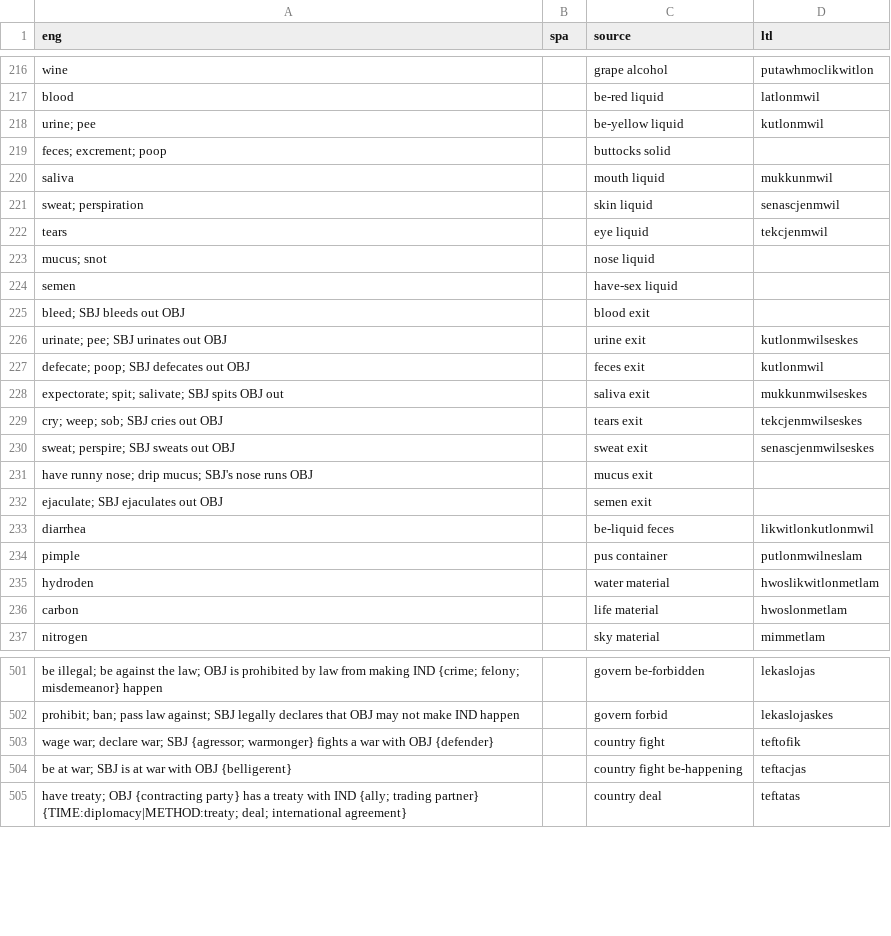
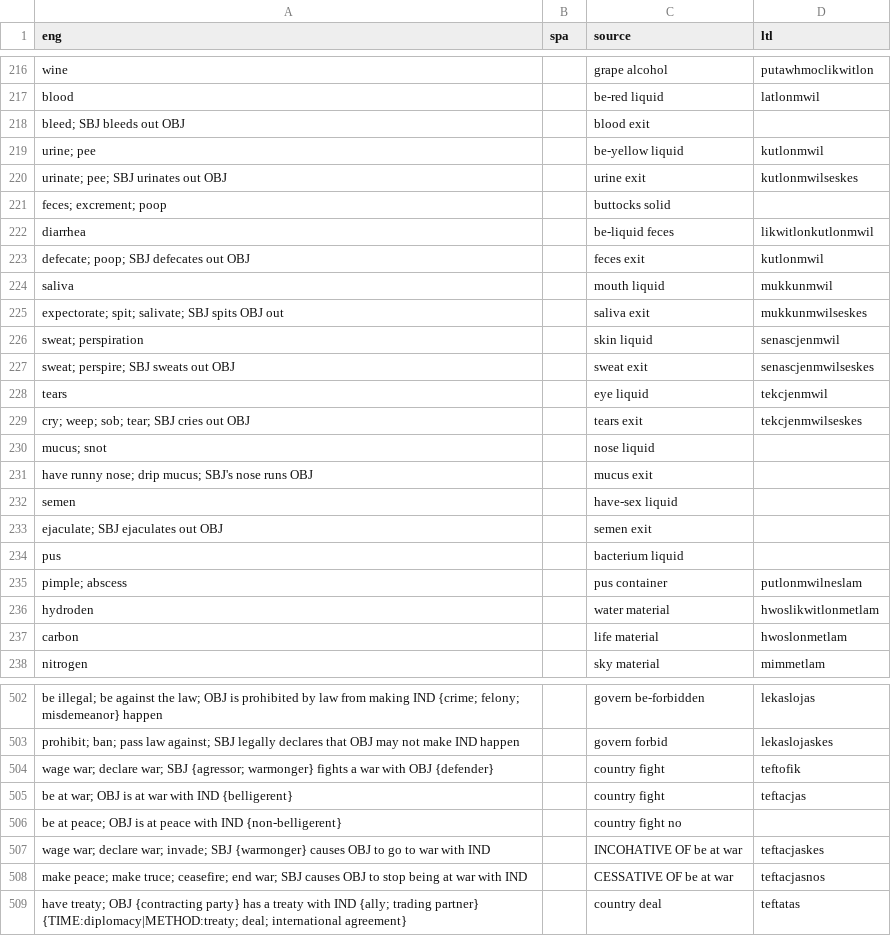
Before and after one commit to jkunimune/Djastiz, a CSV file: src/words/compound word.csv, drawn as a sheet; only a part is shown, gaps mark what is left out; the diff covers the shown part only.

```diff
--- a/src/words/compound word.csv
+++ b/src/words/compound word.csv
@@ -217,19 +217,20 @@ wine,,grape alcohol,putawhmoclikwitlon
 blood,,be-red liquid,latlonmwil
+bleed; SBJ bleeds out OBJ,,blood exit,
 urine; pee,,be-yellow liquid,kutlonmwil
+urinate; pee; SBJ urinates out OBJ,,urine exit,kutlonmwilseskes
 feces; excrement; poop,,buttocks solid,
+diarrhea,,be-liquid feces,likwitlonkutlonmwil
+defecate; poop; SBJ defecates out OBJ,,feces exit,kutlonmwil
 saliva,,mouth liquid,mukkunmwil
+expectorate; spit; salivate; SBJ spits OBJ out,,saliva exit,mukkunmwilseskes
 sweat; perspiration,,skin liquid,senascjenmwil
+sweat; perspire; SBJ sweats out OBJ,,sweat exit,senascjenmwilseskes
 tears,,eye liquid,tekcjenmwil
+cry; weep; sob; tear; SBJ cries out OBJ,,tears exit,tekcjenmwilseskes
 mucus; snot,,nose liquid,
+have runny nose; drip mucus; SBJ's nose runs OBJ,,mucus exit,
 semen,,have-sex liquid,
-bleed; SBJ bleeds out OBJ,,blood exit,
-urinate; pee; SBJ urinates out OBJ,,urine exit,kutlonmwilseskes
-defecate; poop; SBJ defecates out OBJ,,feces exit,kutlonmwil
-expectorate; spit; salivate; SBJ spits OBJ out,,saliva exit,mukkunmwilseskes
-cry; weep; sob; SBJ cries out OBJ,,tears exit,tekcjenmwilseskes
-sweat; perspire; SBJ sweats out OBJ,,sweat exit,senascjenmwilseskes
-have runny nose; drip mucus; SBJ's nose runs OBJ,,mucus exit,
 ejaculate; SBJ ejaculates out OBJ,,semen exit,
-diarrhea,,be-liquid feces,likwitlonkutlonmwil
-pimple,,pus container,putlonmwilneslam
+pus,,bacterium liquid,
+pimple; abscess,,pus container,putlonmwilneslam
 hydroden,,water material,hwoslikwitlonmetlam
@@ -503,3 +504,6 @@ prohibit; ban; pass law against; SBJ legally declares that OBJ may not make IND
 wage war; declare war; SBJ {agressor; warmonger} fights a war with OBJ {defender},,country fight,teftofik
-be at war; SBJ is at war with OBJ {belligerent},,country fight be-happening,teftacjas
+be at war; OBJ is at war with IND {belligerent},,country fight,teftacjas
+be at peace; OBJ is at peace with IND {non-belligerent},,country fight no,
+wage war; declare war; invade; SBJ {warmonger} causes OBJ to go to war with IND,,INCOHATIVE OF be at war,teftacjaskes
+make peace; make truce; ceasefire; end war; SBJ causes OBJ to stop being at war with IND,,CESSATIVE OF be at war,teftacjasnos
 have treaty; OBJ {contracting party} has a treaty with IND {ally; trading partner} {TIME:diplomacy|METHOD:treaty; deal; international agreement},,country deal,teftatas
```
Also changed, not shown: 5 added rows, 2 removed rows, 4 moved rows and 68 edited cells elsewhere in this file, src/words/postposition.csv, src/words/proverb.csv, 1 other file.
